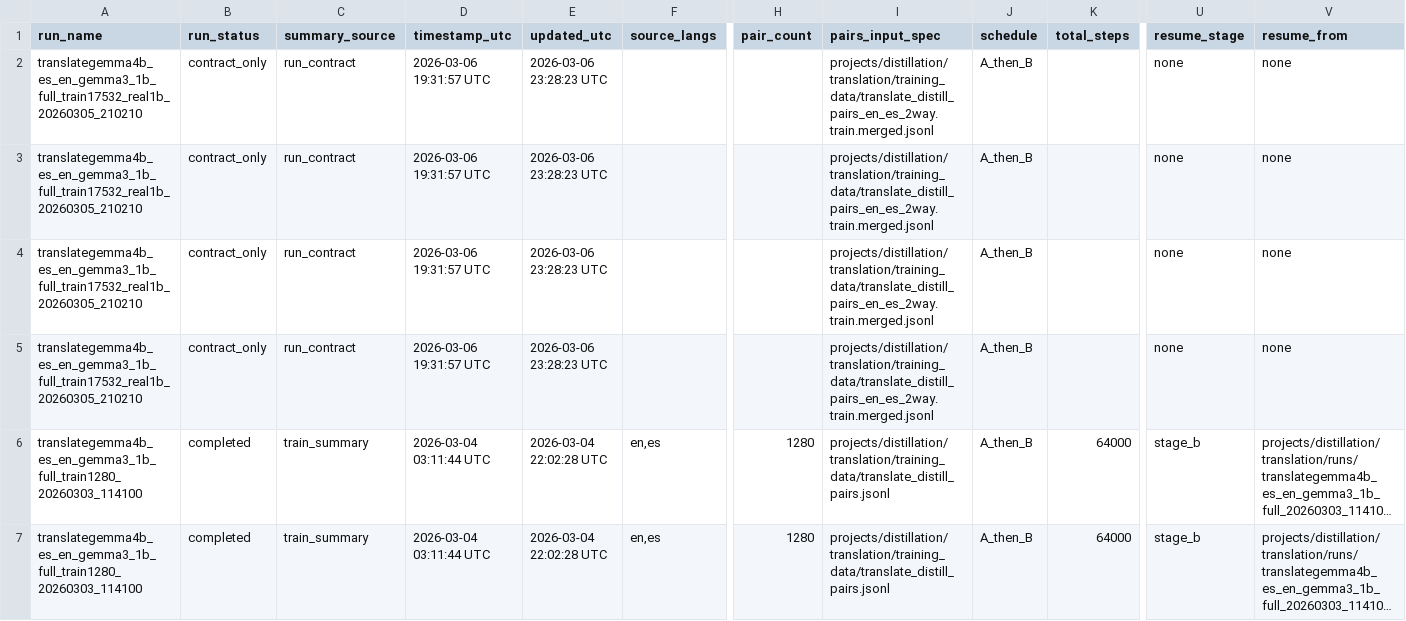
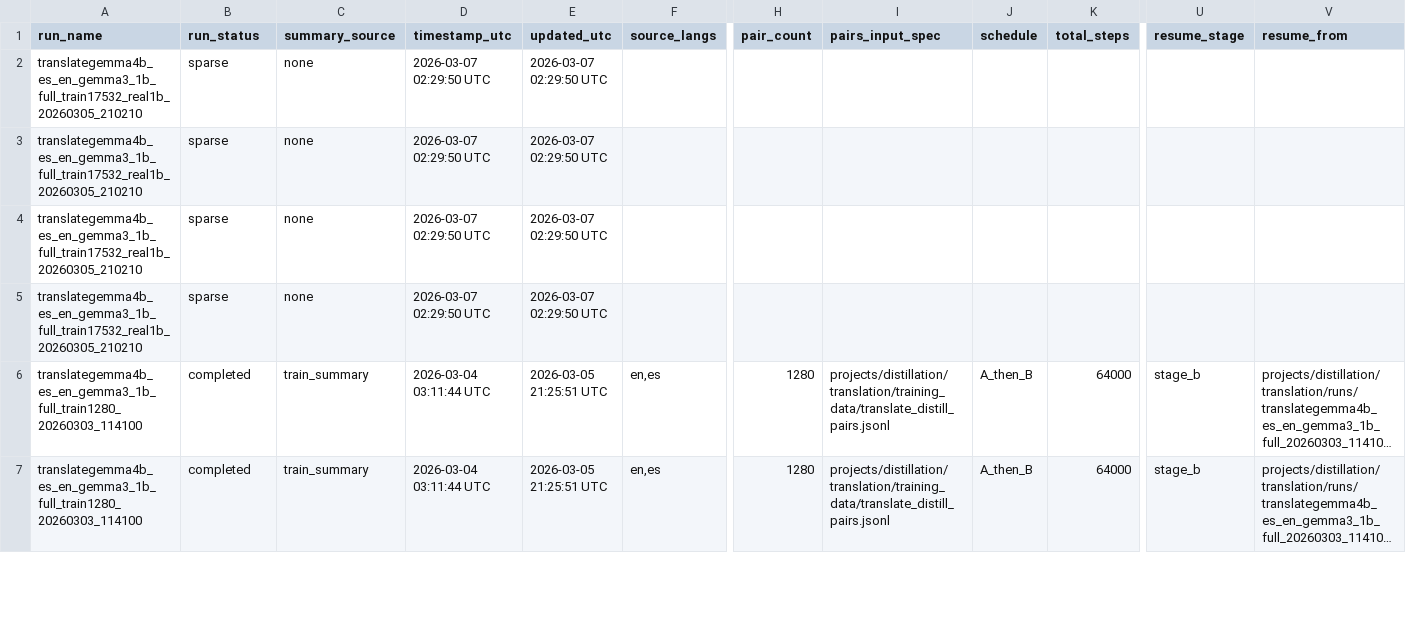
Before and after one commit to clocksmith/gamma, a CSV file: projects/distillation/translation/runs/run_index_compare.csv, drawn as a sheet; only a part is shown, gaps mark what is left out; long unchanged cells end in …; the diff covers the shown part only; the diff names each change by its address in the sheet, - before the commit and + after, or states it on an @@ line.

```diff
--- a/projects/distillation/translation/runs/run_index_compare.csv
+++ b/projects/distillation/translation/runs/run_index_compare.csv
-B2:B5 (run_status): contract_only
+B2:B5 (run_status): sparse
-C2:C5 (summary_source): run_contract
+C2:C5 (summary_source): none
-D2:D5 (timestamp_utc): 2026-03-06 19:31:57 UTC
+D2:D5 (timestamp_utc): 2026-03-07 02:29:50 UTC
-E2:E5 (updated_utc): 2026-03-06 23:28:23 UTC
+E2:E5 (updated_utc): 2026-03-07 02:29:50 UTC
-I2:I5 (pairs_input_spec): projects/distillation/translation/training_data/translate_distill_pairs_en_es_2way.train.merged.jsonl
+I2:I5 (pairs_input_spec): (empty)
-J2:J5 (schedule): A_then_B
+J2:J5 (schedule): (empty)
-U2:U5 (resume_stage): none
+U2:U5 (resume_stage): (empty)
-V2:V5 (resume_from): none
+V2:V5 (resume_from): (empty)
-E6:E7 (updated_utc): 2026-03-04 22:02:28 UTC
+E6:E7 (updated_utc): 2026-03-05 21:25:51 UTC
```
Also changed, not shown: 3 added rows and 3 edited cells elsewhere in this file, projects/distillation/translation/runs/run_index_evals.csv, projects/distillation/translation/runs/run_index_runs.csv, 5 other files.
